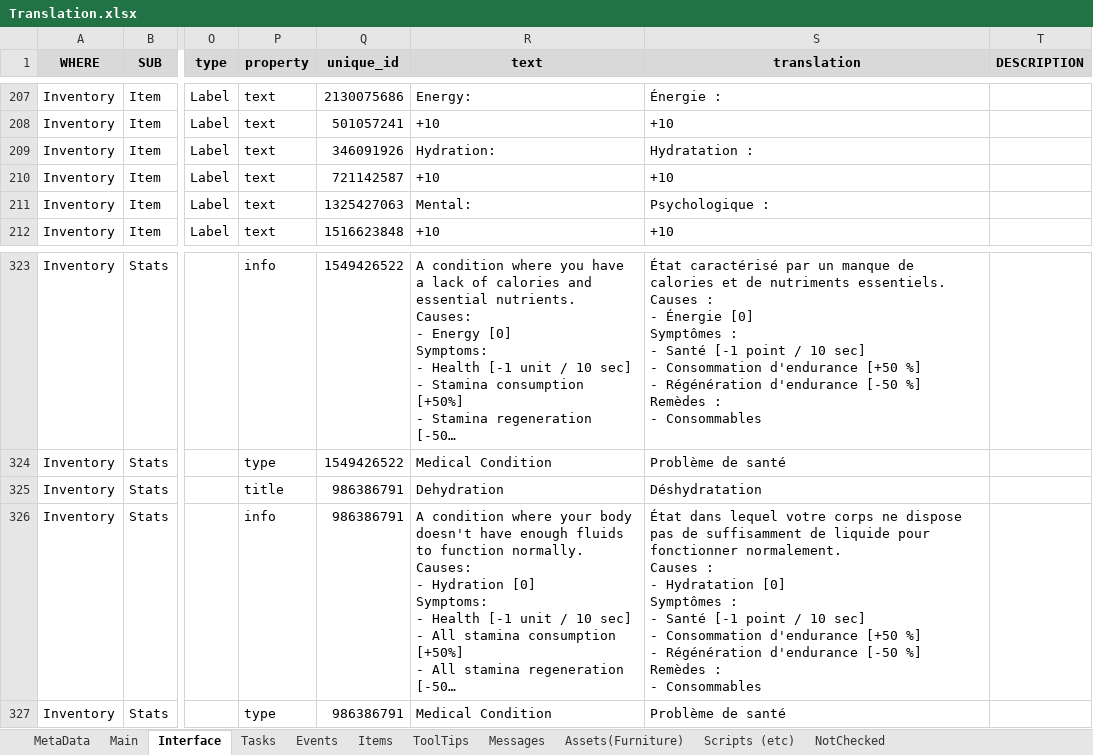
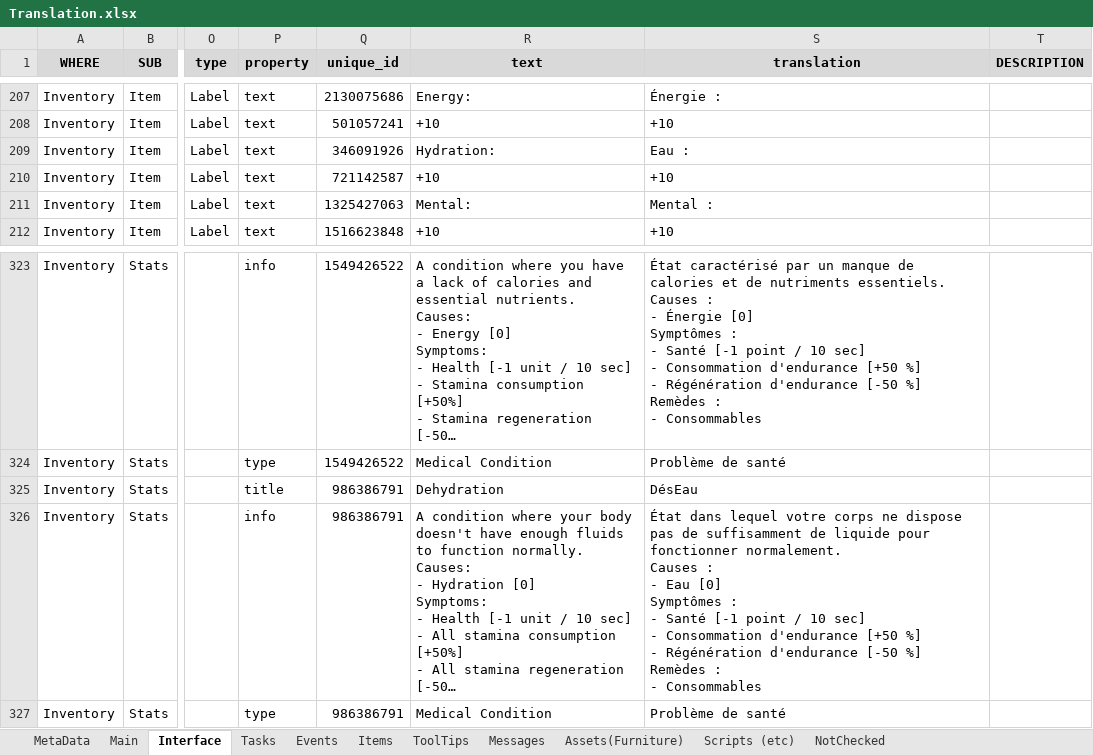
Before and after one commit to MuteJack/Trans-To-Vostok, an Excel workbook: Trans To Vostok/French/Translation.xlsx, sheet Interface, drawn as a sheet; only a part is shown, gaps mark what is left out; long unchanged cells end in …; values as stored, in another font and other column widths than the file's, no borders; conditional formats not drawn; ↵ is a line break in a cell; the diff covers the shown part only; the diff names each change by its address in the sheet, - before the commit and + after, or states it on an @@ line.

```diff
--- a/Trans To Vostok/French/Translation.xlsx (sheet Interface)
+++ b/Trans To Vostok/French/Translation.xlsx (sheet Interface)
-S209 (translation): Hydratation :
+S209 (translation): Eau :
-S211 (translation): Psychologique :
+S211 (translation): Mental :
-S325 (translation): Déshydratation
+S325 (translation): DésEau
-S326 (translation): …: ↵ - Hydratation [0] ↵ Symptômes…
+S326 (translation): …: ↵ - Eau [0] ↵ Symptômes…
```
Also changed, not shown: 10 edited cells elsewhere in this sheet, sheet ToolTips, sheet Main, sheet Tasks, Trans To Vostok/French/Glossary.xlsx, Trans To Vostok/French/Texture.xlsx, 9 other files.
